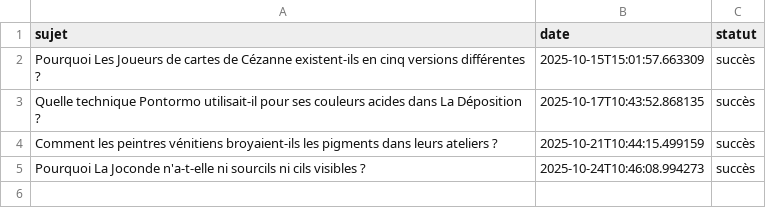
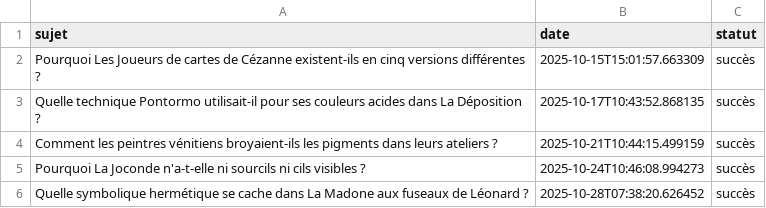
Before and after one commit to Metalosmose21/Artistes-celebres-5, a CSV file: sujets_traites.csv, drawn as a sheet; the diff names each change by its address in the sheet, - before the commit and + after, or states it on an @@ line.

```diff
--- a/sujets_traites.csv
+++ b/sujets_traites.csv
+row 6: Quelle symbolique hermétique se cache dans La Madone aux fuseaux de Léonard ? | 2025-10-28T07:38:20.626452 | succès
```
Also changed, not shown: sujets.csv.
